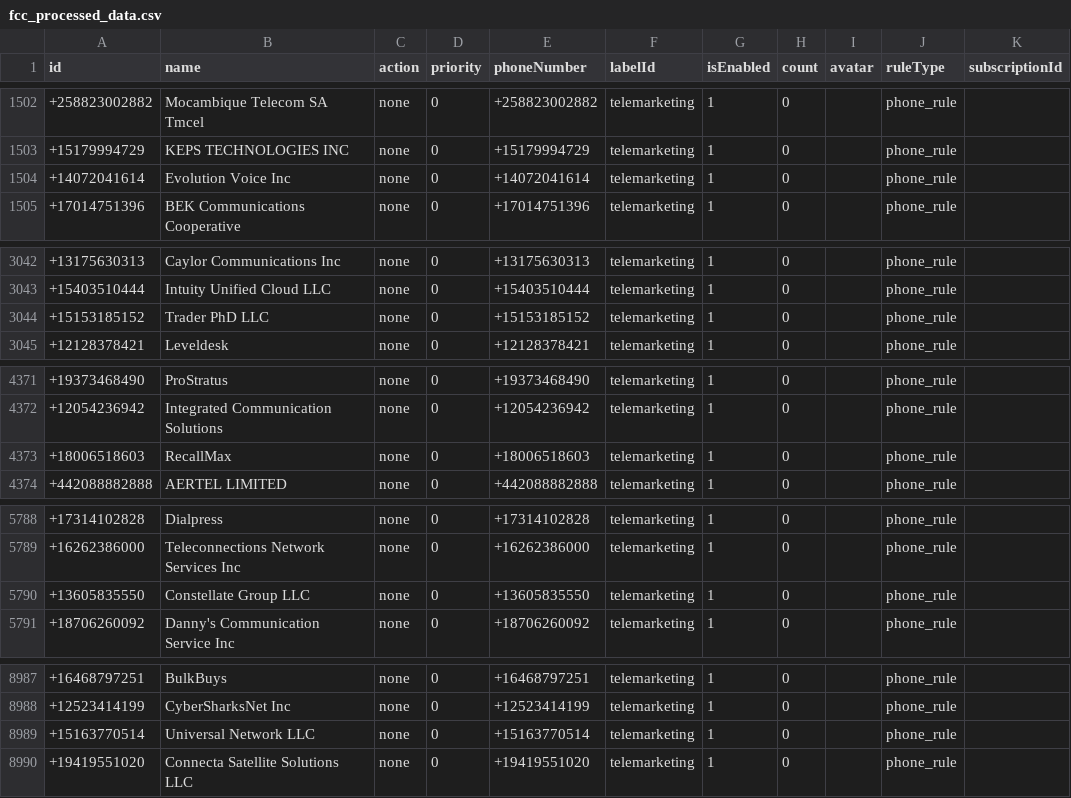
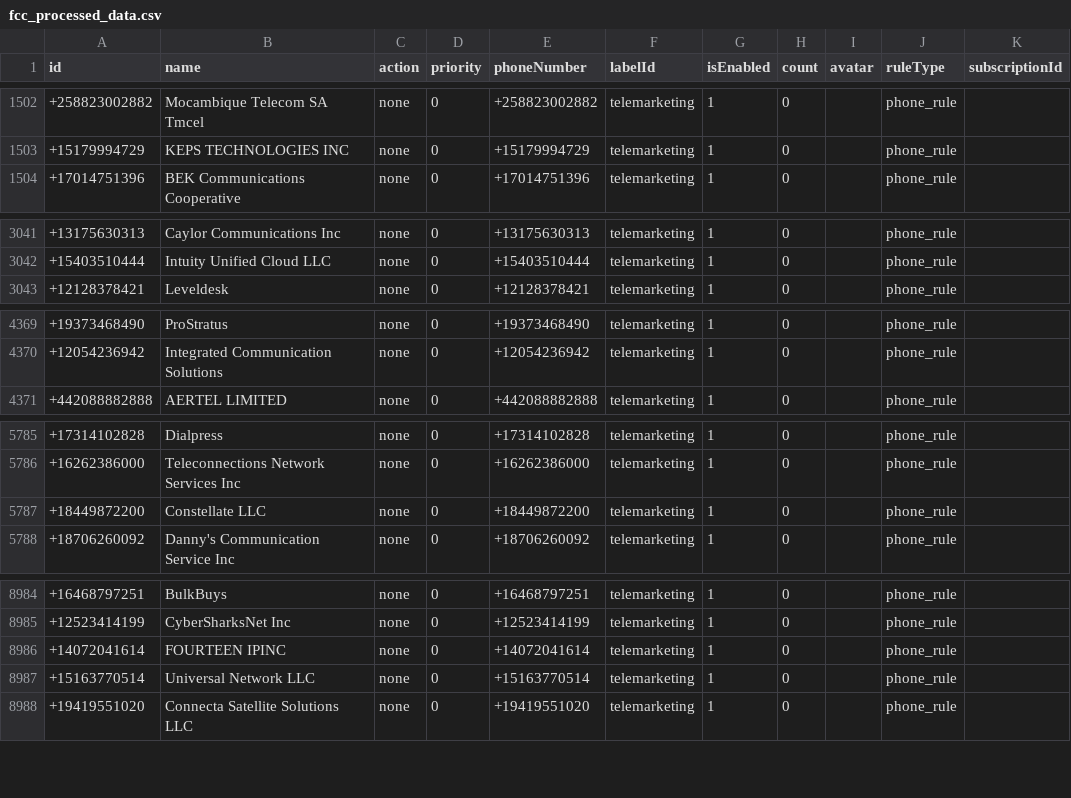
Before and after one commit to choicenew/yourcallrule, a CSV file: US/fcc_processed_data.csv, drawn as a sheet; only a part is shown, gaps mark what is left out; the diff covers the shown part only.

```diff
--- a/US/fcc_processed_data.csv
+++ b/US/fcc_processed_data.csv
@@ -1503,3 +1503,2 @@ id,name,action,priority,phoneNumber,labelId,isEnabled,count,avatar,ruleType,subs
 +15179994729,KEPS TECHNOLOGIES INC,none,0,+15179994729,telemarketing,1,0,,phone_rule,
-+14072041614,Evolution Voice Inc,none,0,+14072041614,telemarketing,1,0,,phone_rule,
 +17014751396,BEK Communications Cooperative,none,0,+17014751396,telemarketing,1,0,,phone_rule,
@@ -3043,3 +3042,2 @@ id,name,action,priority,phoneNumber,labelId,isEnabled,count,avatar,ruleType,subs
 +15403510444,Intuity Unified Cloud LLC,none,0,+15403510444,telemarketing,1,0,,phone_rule,
-+15153185152,Trader PhD LLC,none,0,+15153185152,telemarketing,1,0,,phone_rule,
 +12128378421,Leveldesk,none,0,+12128378421,telemarketing,1,0,,phone_rule,
@@ -4372,3 +4370,2 @@ id,name,action,priority,phoneNumber,labelId,isEnabled,count,avatar,ruleType,subs
 +12054236942,Integrated Communication Solutions,none,0,+12054236942,telemarketing,1,0,,phone_rule,
-+18006518603,RecallMax,none,0,+18006518603,telemarketing,1,0,,phone_rule,
 +442088882888,AERTEL LIMITED,none,0,+442088882888,telemarketing,1,0,,phone_rule,
@@ -5789,3 +5786,3 @@ id,name,action,priority,phoneNumber,labelId,isEnabled,count,avatar,ruleType,subs
 +16262386000,Teleconnections Network Services Inc,none,0,+16262386000,telemarketing,1,0,,phone_rule,
-+13605835550,Constellate Group LLC,none,0,+13605835550,telemarketing,1,0,,phone_rule,
++18449872200,Constellate LLC,none,0,+18449872200,telemarketing,1,0,,phone_rule,
 +18706260092,Danny's Communication Service Inc,none,0,+18706260092,telemarketing,1,0,,phone_rule,
@@ -8988,2 +8985,3 @@ id,name,action,priority,phoneNumber,labelId,isEnabled,count,avatar,ruleType,subs
 +12523414199,CyberSharksNet Inc,none,0,+12523414199,telemarketing,1,0,,phone_rule,
++14072041614,FOURTEEN IPINC,none,0,+14072041614,telemarketing,1,0,,phone_rule,
 +15163770514,Universal Network LLC,none,0,+15163770514,telemarketing,1,0,,phone_rule,
```
Also changed, not shown: 13 edited cells elsewhere in this file, CL/processed_spamchile.csv, CO/processed_opencallshield.csv, 20 other files.
